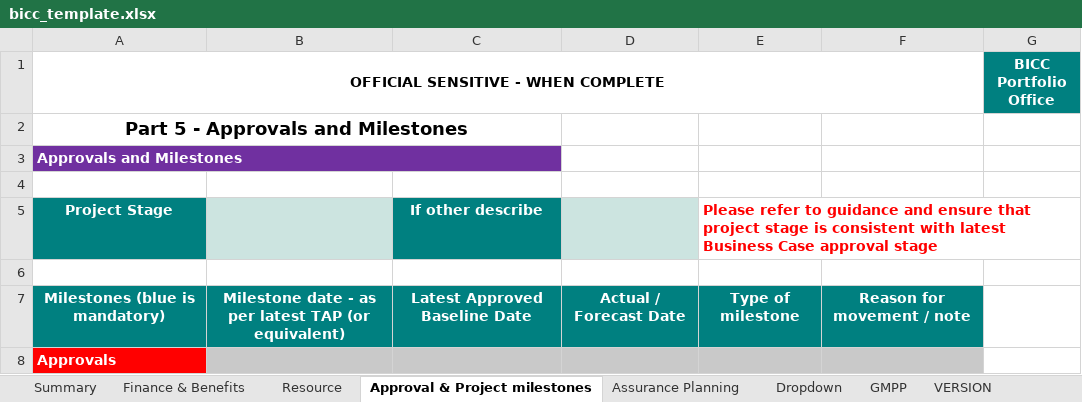
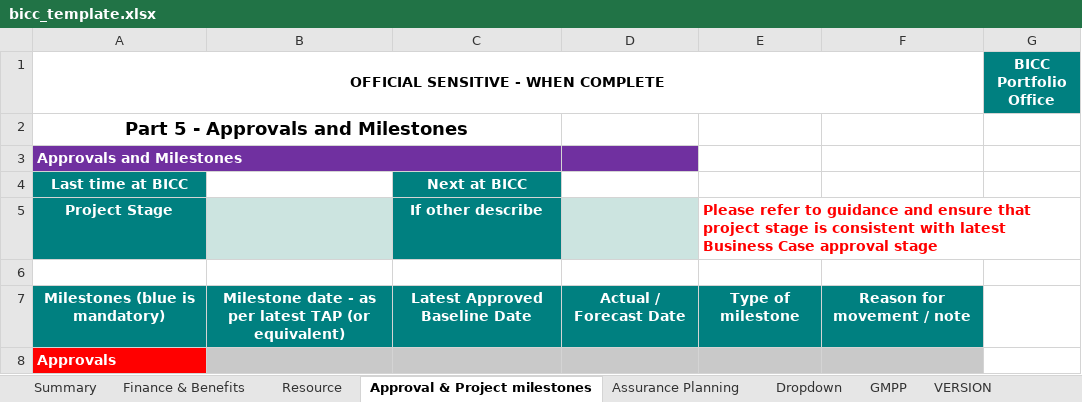
Before and after one commit to department-for-transport-public/bcompiler_datamap_files, an Excel workbook: bicc_template.xlsx, sheet Approval & Project milestones, drawn as a sheet; only a part is shown; values as stored, in another font and other column widths than the file's, no borders; charts and pictures not drawn; the diff names each change by its address in the sheet, - before the commit and + after, or states it on an @@ line.

Commit message:
added two brand new cells - last at bicc, next at bicc to milestones sheet - dm and template

```diff
--- a/bicc_template.xlsx (sheet Approval & Project milestones)
+++ b/bicc_template.xlsx (sheet Approval & Project milestones)
-D3 fill: none
+D3 fill: #7030A0
-row 4: (empty)
+row 4: Last time at BICC |  | Next at BICC
-A4 fill: none
+A4 fill: #008080
-C4 fill: none
+C4 fill: #008080
```
Also changed, not shown: 1 other file.
